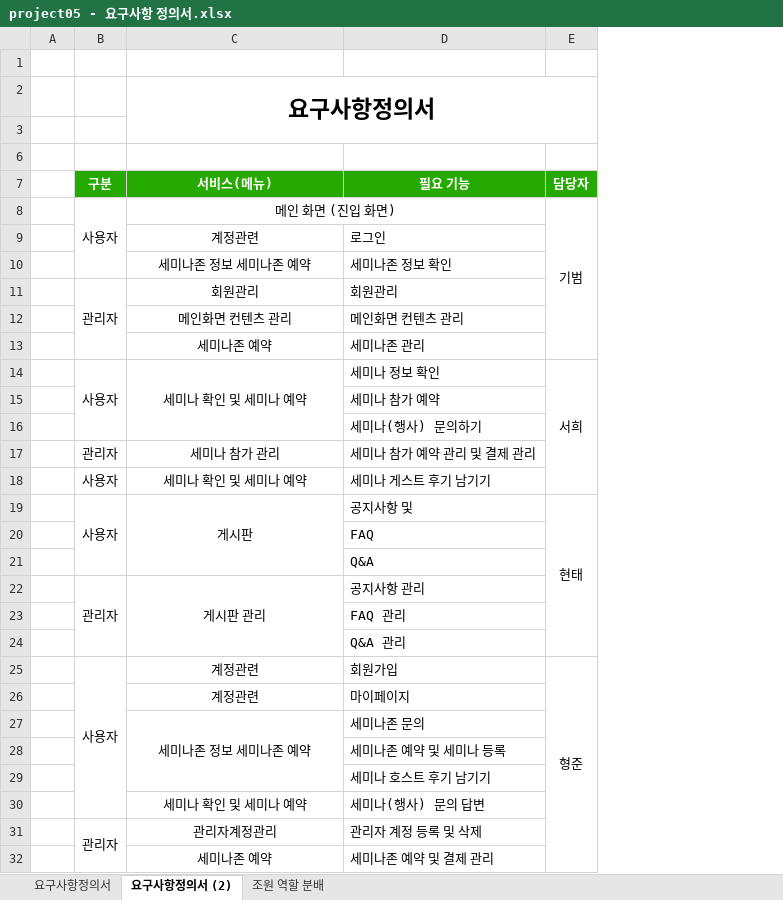
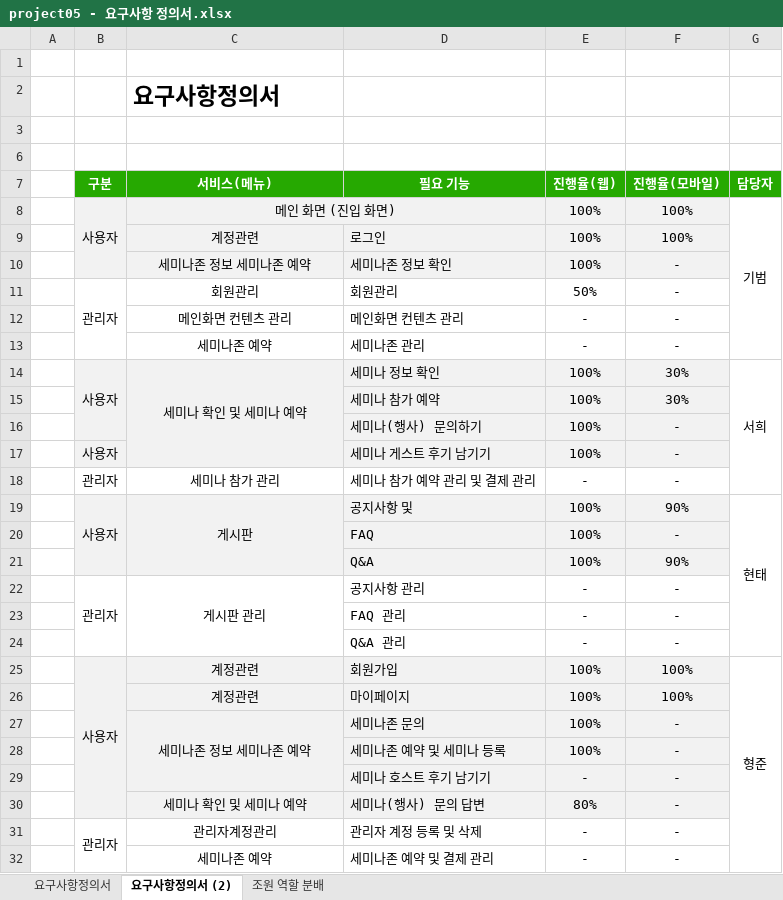
Before and after one commit to ezenteam2/e-Zone, an Excel workbook: 2 기능 정의 취합, 요구사항 정의서, USE FLOW/project05 - 요구사항 정의서.xlsx, sheet 요구사항정의서 (2), drawn as a sheet; only a part is shown; values as stored, in another font and other column widths than the file's, no borders; removed rows and columns are numbered as before the commit, all else as after; the diff names each change by its address in the sheet, - before the commit and + after, or states it on an @@ line.

```diff
--- a/2 기능 정의 취합, 요구사항 정의서, USE FLOW/project05 - 요구사항 정의서.xlsx (sheet 요구사항정의서 (2))
+++ b/2 기능 정의 취합, 요구사항 정의서, USE FLOW/project05 - 요구사항 정의서.xlsx (sheet 요구사항정의서 (2))
+column E (진행율(웹)), rows 8-16: 100% | 100% | 100% | 50% | - | - | 100% | 100% | 100%; rows 18-32: - | 100% | 100% | 100% | - | - | - | 100% | 100% | 100% | 100% | - | 80% | - | -
@@ column F (진행율(모바일)) unhidden, rows 8-16: 100% | 100% | - | - | - | - | 30% | 30% | -; rows 18-32: - | 90% | - | 90% | - | - | - | 100% | 100% | - | - | - | - | - | - @@
-C2 alignment: center
+C2 alignment: left
-C2:E3 merged
-B8:D10 fill: none
+B8:D10 fill: #F2F2F2
-B14:D16 fill: none
+B14:D16 fill: #F2F2F2
+row 17:  | 사용자 |  | 세미나 게스트 후기 남기기 | 100% | -
-row 18:  | 사용자 | 세미나 확인 및 세미나 예약 | 세미나 게스트 후기 남기기
-B19:D21 fill: none
+B19:D21 fill: #F2F2F2
-B25:D30 fill: none
+B25:D30 fill: #F2F2F2
```
Also changed, not shown: hidden cells, 1 other file.
